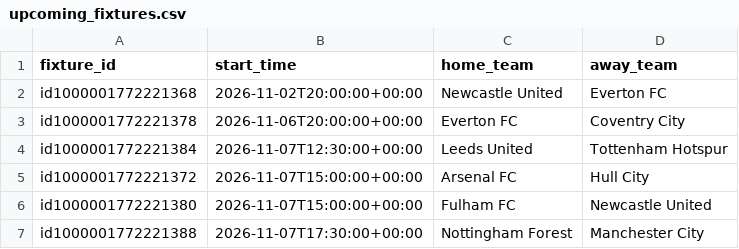
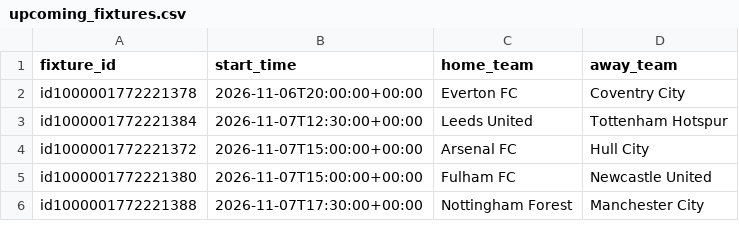
Before and after one commit to sebass80s/sportsbetting, a CSV file: docs/upcoming_fixtures.csv, drawn as a sheet; only a part is shown.

```diff
--- a/docs/upcoming_fixtures.csv
+++ b/docs/upcoming_fixtures.csv
@@ -1,3 +1,2 @@
 fixture_id,start_time,home_team,away_team
-id1000001772221368,2026-11-02T20:00:00+00:00,Newcastle United,Everton FC
 id1000001772221378,2026-11-06T20:00:00+00:00,Everton FC,Coventry City
```
